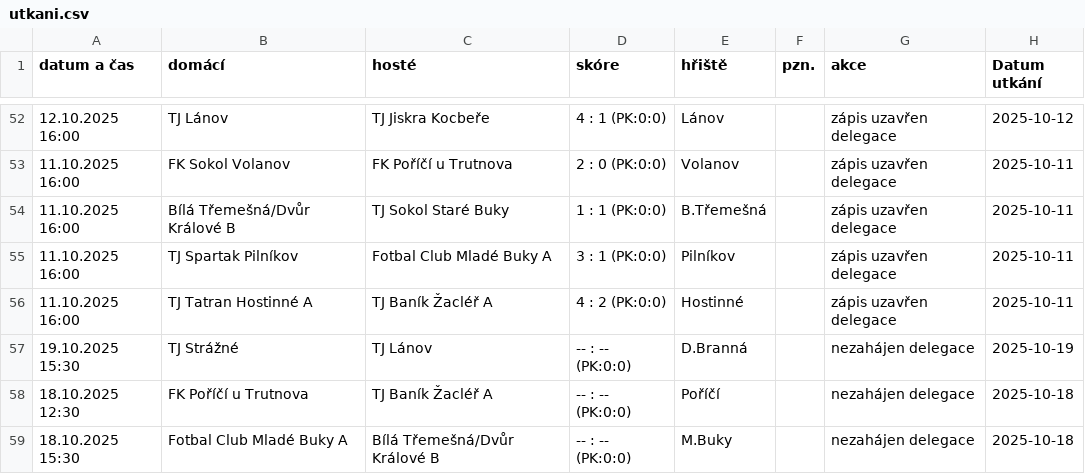
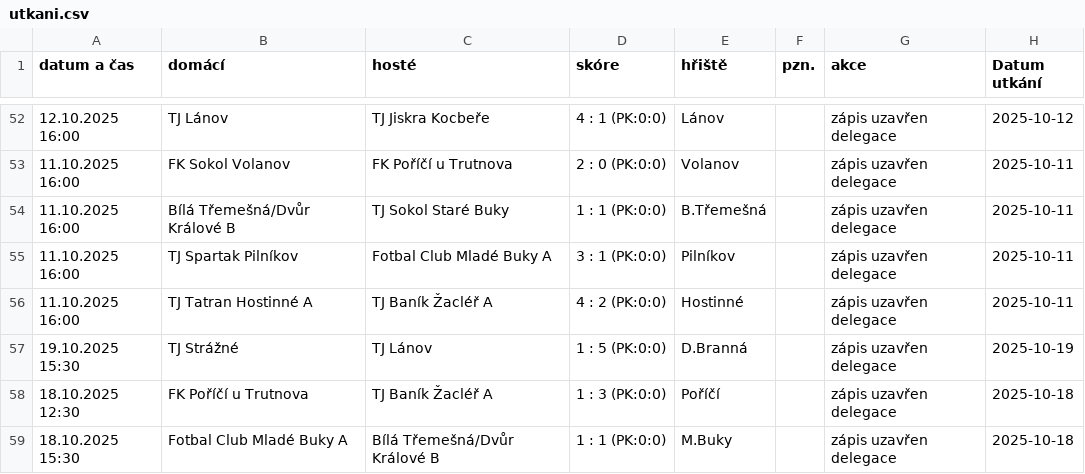
Before and after one commit to MustafaHadzi/terminova_listina_facr, a CSV file: utkani.csv, drawn as a sheet; only a part is shown, gaps mark what is left out; the diff covers the shown part only; the diff names each change by its address in the sheet, - before the commit and + after, or states it on an @@ line.

```diff
--- a/utkani.csv
+++ b/utkani.csv
-D57 (skóre): -- : -- (PK:0:0)
+D57 (skóre): 1 : 5 (PK:0:0)
-G57:G59 (akce): nezahájen delegace
+G57:G59 (akce): zápis uzavřen delegace
-D58 (skóre): -- : -- (PK:0:0)
+D58 (skóre): 1 : 3 (PK:0:0)
-D59 (skóre): -- : -- (PK:0:0)
+D59 (skóre): 1 : 1 (PK:0:0)
```
Also changed, not shown: 1 added row, 1 removed row, 5 moved rows and 124 edited cells elsewhere in this file, 6 other files.
